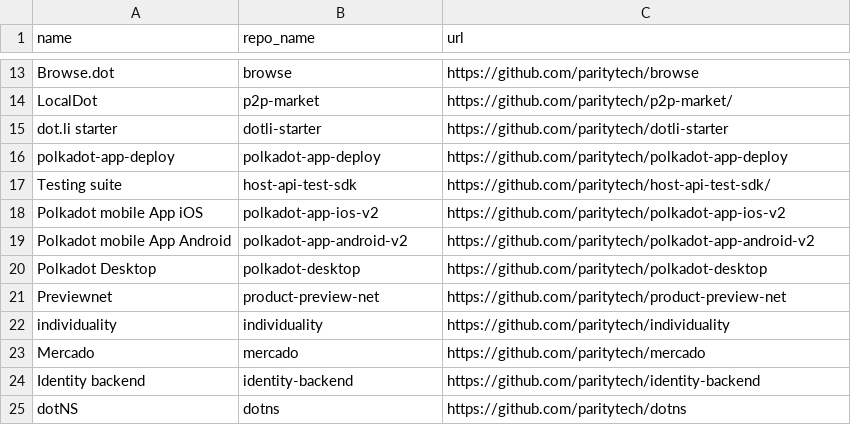
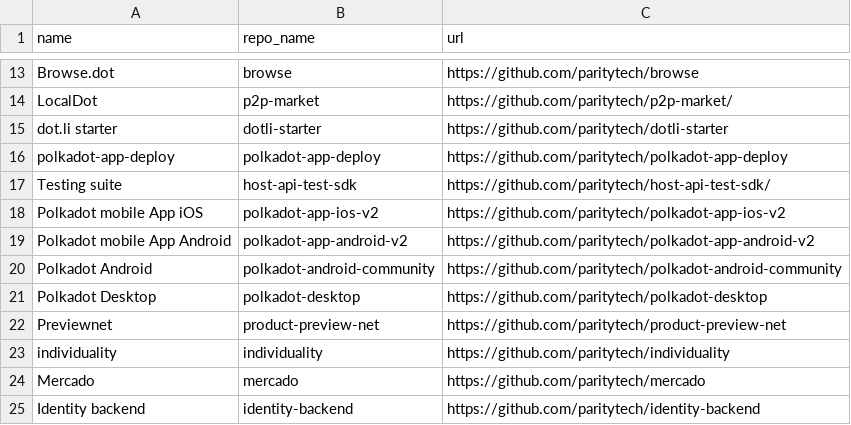
Before and after one commit to paritytech/w3s-architecture, a CSV file: repos.csv, drawn as a sheet; only a part is shown, gaps mark what is left out; the shorter side is filled out with more unchanged rows.

Commit message:
feat: add Polkadot Android repository

```diff
--- a/repos.csv
+++ b/repos.csv
@@ -19,2 +19,3 @@ Polkadot mobile App iOS,polkadot-app-ios-v2,https://github.com/paritytech/polkad
 Polkadot mobile App Android,polkadot-app-android-v2,https://github.com/paritytech/polkadot-app-android-v2
+Polkadot Android,polkadot-android-community,https://github.com/paritytech/polkadot-android-community
 Polkadot Desktop,polkadot-desktop,https://github.com/paritytech/polkadot-desktop
```
Also changed, not shown: 1 other file.
